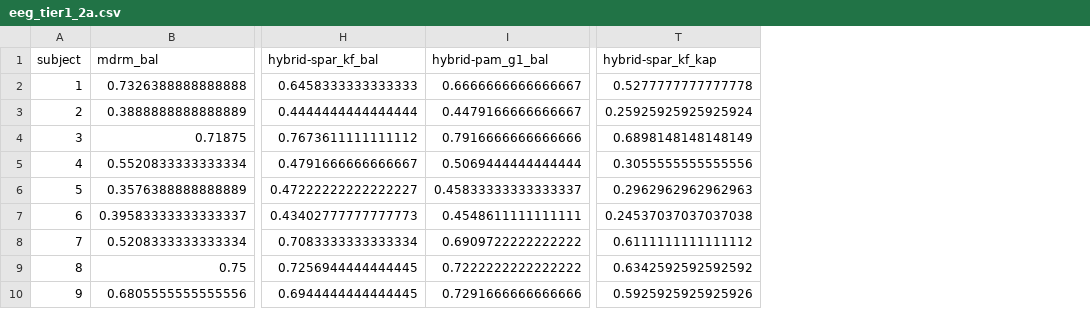
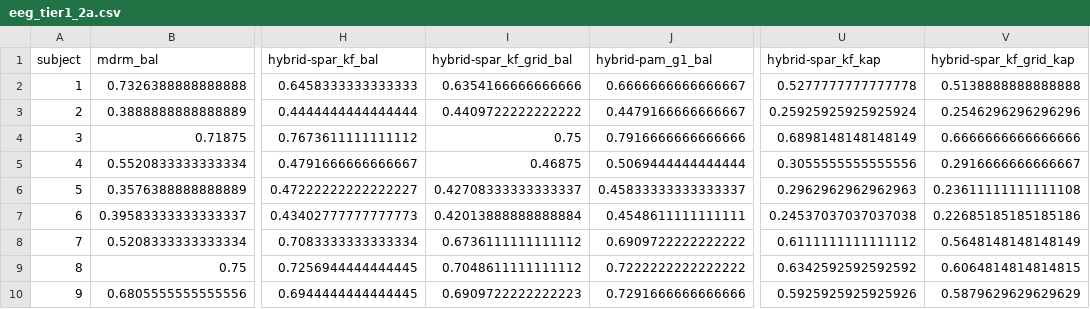
Before and after one commit to mrigank-script/spar-streaming-prior-anchored-ridge, a CSV file: results/eeg_tier1_2a.csv, drawn as a sheet; only a part is shown, gaps mark what is left out; the diff names each change by its address in the sheet, - before the commit and + after, or states it on an @@ line.

```diff
--- a/results/eeg_tier1_2a.csv
+++ b/results/eeg_tier1_2a.csv
+column I (hybrid-spar_kf_grid_bal), rows 2-10: 0.6354166666666666 | 0.4409722222222222 | 0.75 | 0.46875 | 0.42708333333333337 | 0.42013888888888884 | 0.6736111111111112 | 0.7048611111111112 | 0.6909722222222223
+column V (hybrid-spar_kf_grid_kap), rows 2-10: 0.5138888888888888 | 0.2546296296296296 | 0.6666666666666666 | 0.2916666666666667 | 0.23611111111111108 | 0.22685185185185186 | 0.5648148148148149 | 0.6064814814814815 | 0.5879629629629629
```
Also changed, not shown: results/eeg_2a.csv, results/eeg_2b.csv, 3 other files.
